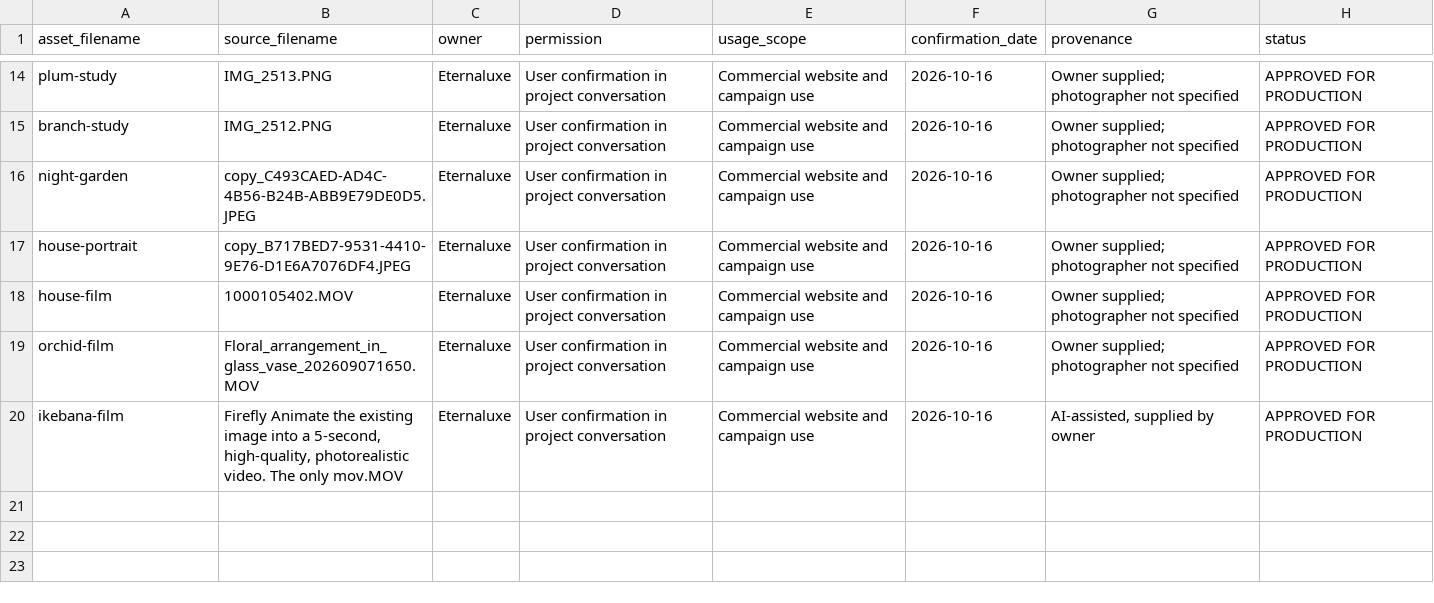
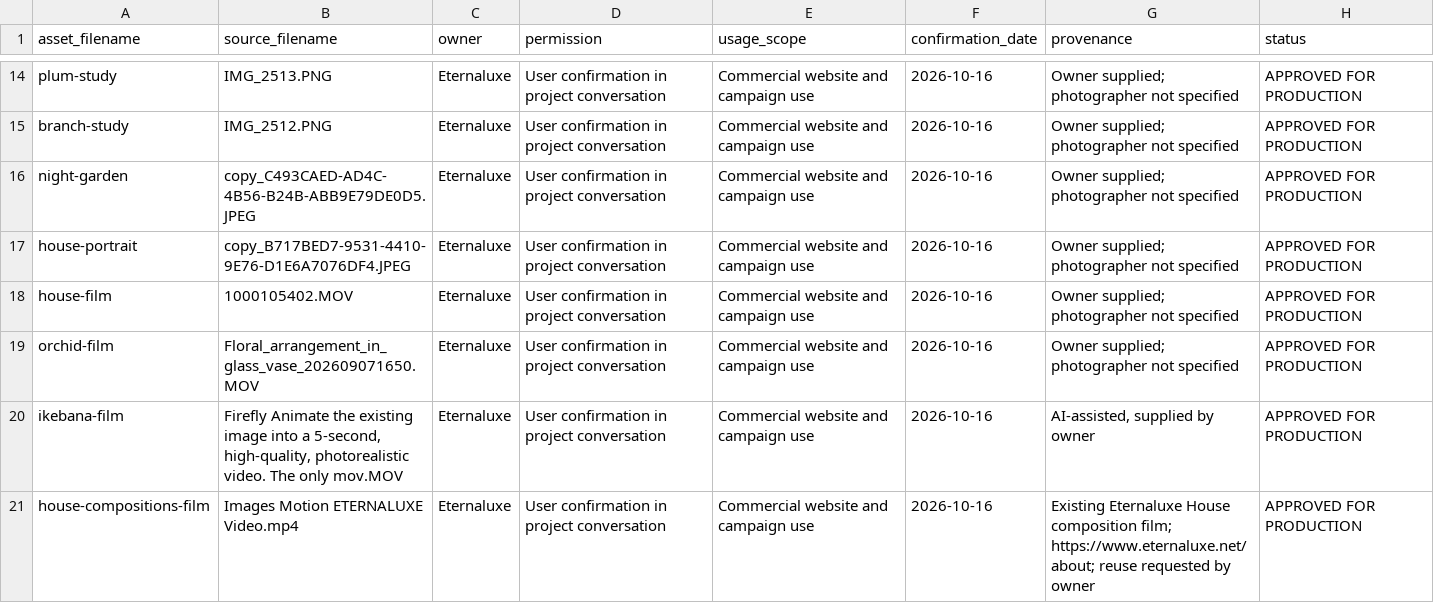
Before and after one commit to JSingh950/EternaLuxe-Redesign, a CSV file: image-rights-register.csv, drawn as a sheet; only a part is shown, gaps mark what is left out.

Commit message:
Refine House page with portrait orchid film and cinematic philosophy section

```diff
--- a/image-rights-register.csv
+++ b/image-rights-register.csv
@@ -20 +20,2 @@ asset_filename,source_filename,owner,permission,usage_scope,confirmation_date,pr
 "ikebana-film","Firefly Animate the existing image into a 5-second, high-quality, photorealistic video. The only mov.MOV","Eternaluxe","User confirmation in project conversation","Commercial website and campaign use","2026-10-16","AI-assisted, supplied by owner","APPROVED FOR PRODUCTION"
+"house-compositions-film","Images Motion ETERNALUXE Video.mp4","Eternaluxe","User confirmation in project conversation","Commercial website and campaign use","2026-10-16","Existing Eternaluxe House composition film; https://www.eternaluxe.net/about; reuse requested by owner","APPROVED FOR PRODUCTION"
```
Also changed, not shown: 39 other files.
